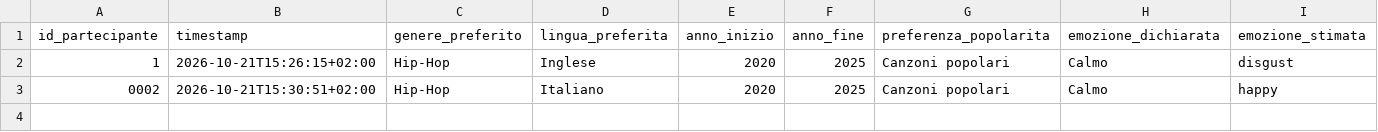
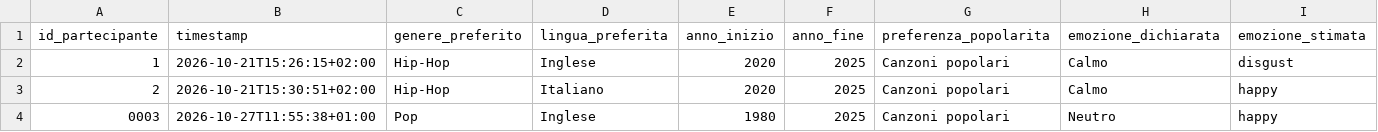
Before and after one commit to ilariabroggi/questionarioplaylist, a CSV file: risultati_questionario.csv, drawn as a sheet; only a part is shown; rows hold the shown columns only; the diff names each change by its address in the sheet, - before the commit and + after, or states it on an @@ line.

Commit message:
Salvataggio questionario 0003

```diff
--- a/risultati_questionario.csv
+++ b/risultati_questionario.csv
-A3 (id_partecipante): 0002
+A3 (id_partecipante): 2
+row 4: 0003 | 2026-10-27T11:55:38+01:00 | Pop | Inglese | 1980 | 2025 | Canzoni popolari | Neutro | happy
```
